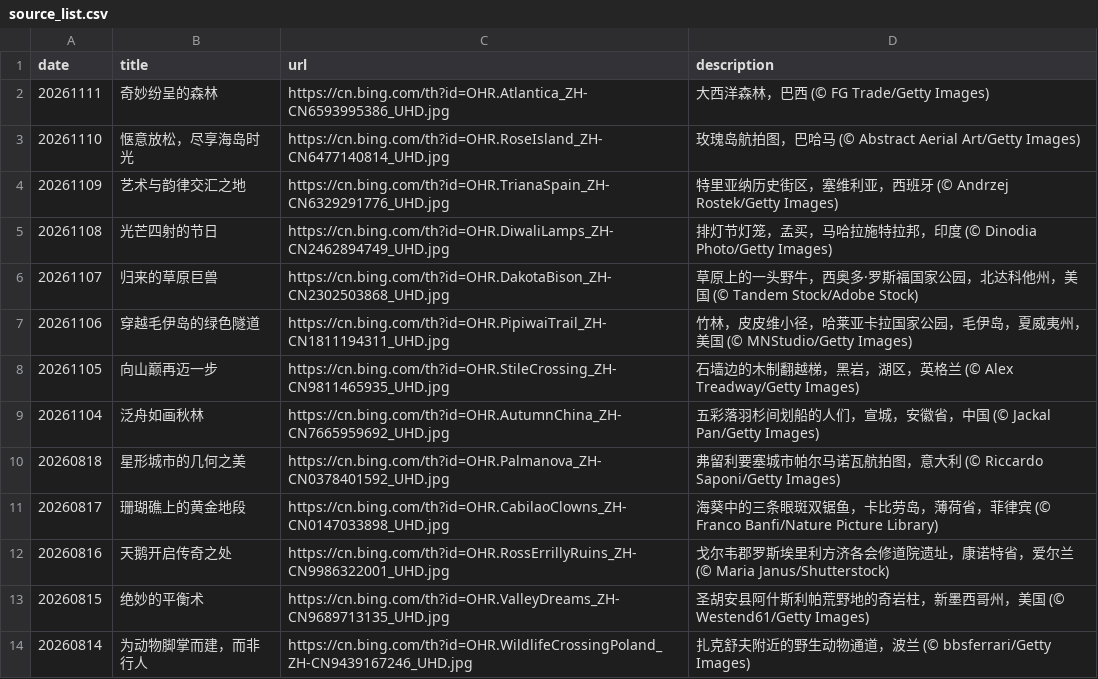
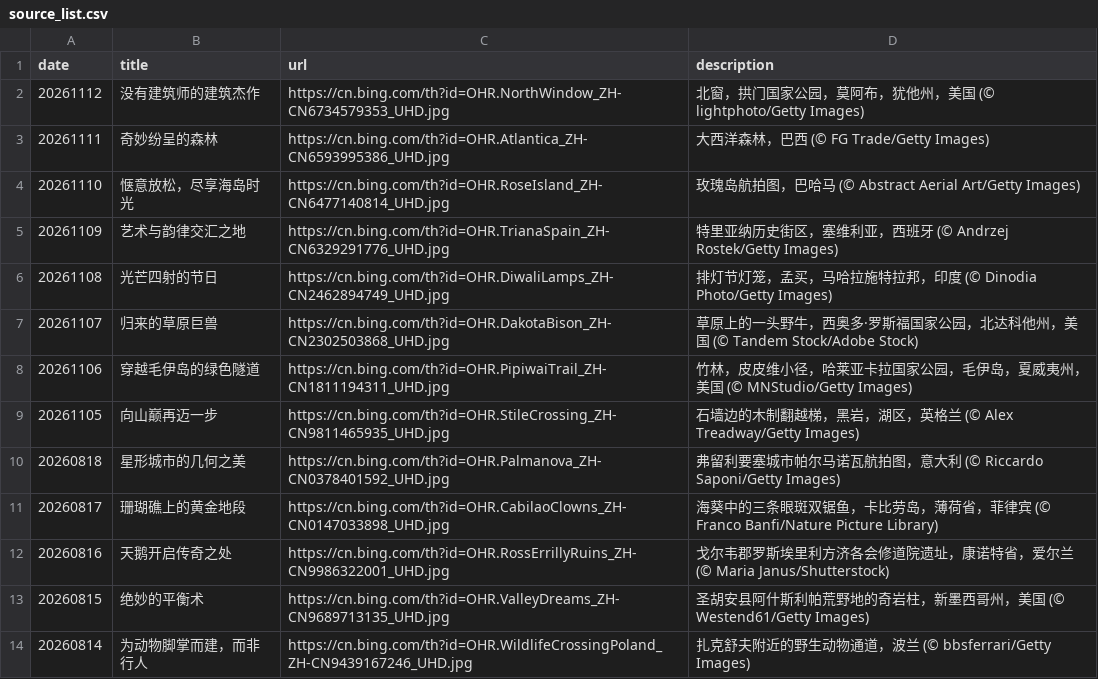
Before and after one commit to chnbsdan/bw, a CSV file: source_list.csv, drawn as a sheet; only a part is shown.

```diff
--- a/source_list.csv
+++ b/source_list.csv
@@ -1,2 +1,3 @@
 date,title,url,description
+20261112,没有建筑师的建筑杰作,https://cn.bing.com/th?id=OHR.NorthWindow_ZH-CN6734579353_UHD.jpg,北窗，拱门国家公园，莫阿布，犹他州，美国 (© lightphoto/Getty Images)
 20261111,奇妙纷呈的森林,https://cn.bing.com/th?id=OHR.Atlantica_ZH-CN6593995386_UHD.jpg,大西洋森林，巴西 (© FG Trade/Getty Images)
@@ -8,3 +9,2 @@ date,title,url,description
 20261105,向山巅再迈一步,https://cn.bing.com/th?id=OHR.StileCrossing_ZH-CN9811465935_UHD.jpg,石墙边的木制翻越梯，黑岩，湖区，英格兰 (© Alex Treadway/Getty Images)
-20261104,泛舟如画秋林,https://cn.bing.com/th?id=OHR.AutumnChina_ZH-CN7665959692_UHD.jpg,五彩落羽杉间划船的人们，宣城，安徽省，中国 (© Jackal Pan/Getty Images)
 20260818,星形城市的几何之美,https://cn.bing.com/th?id=OHR.Palmanova_ZH-CN0378401592_UHD.jpg,弗留利要塞城市帕尔马诺瓦航拍图，意大利 (© Riccardo Saponi/Getty Images)
```
Also changed, not shown: 2 other files.
